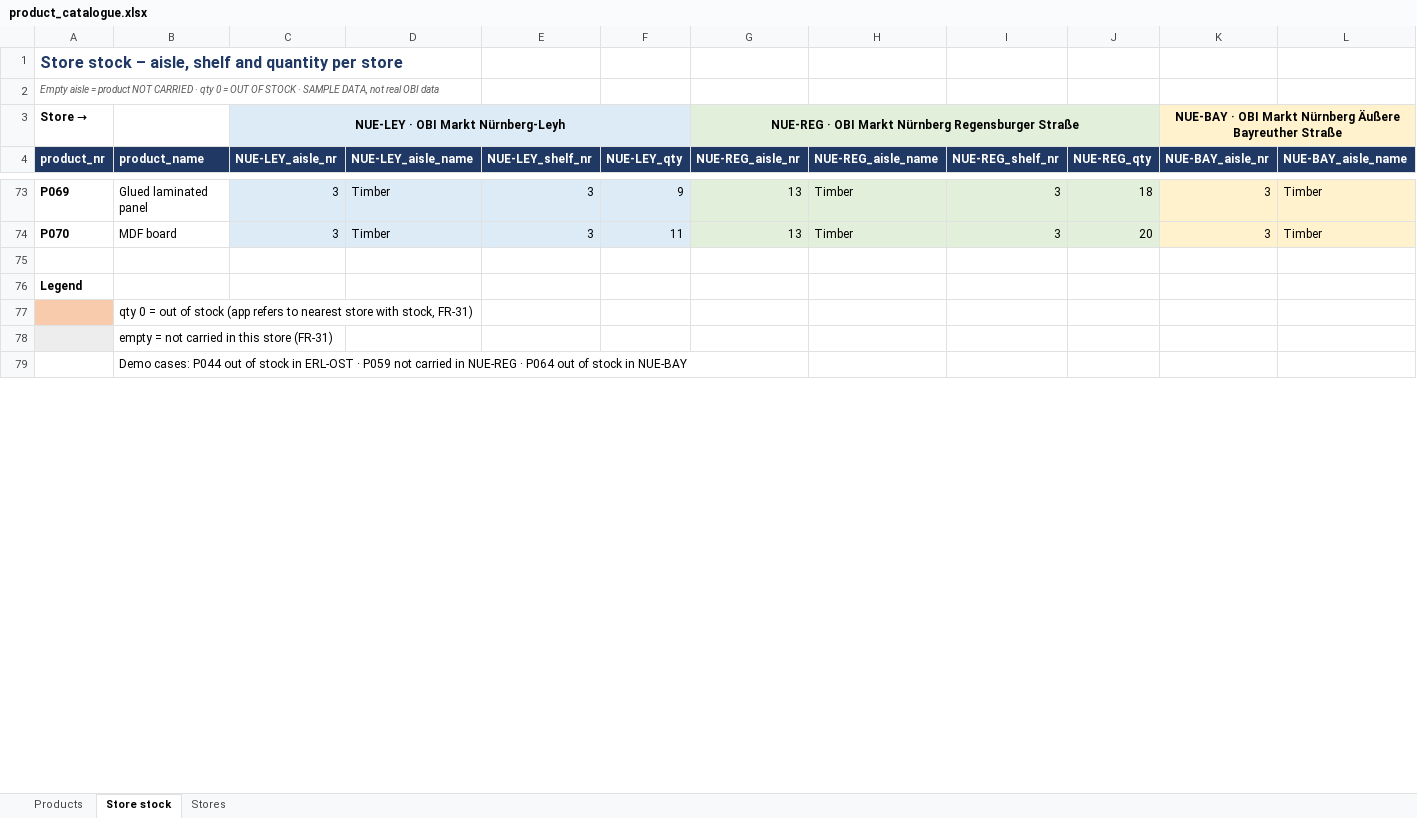
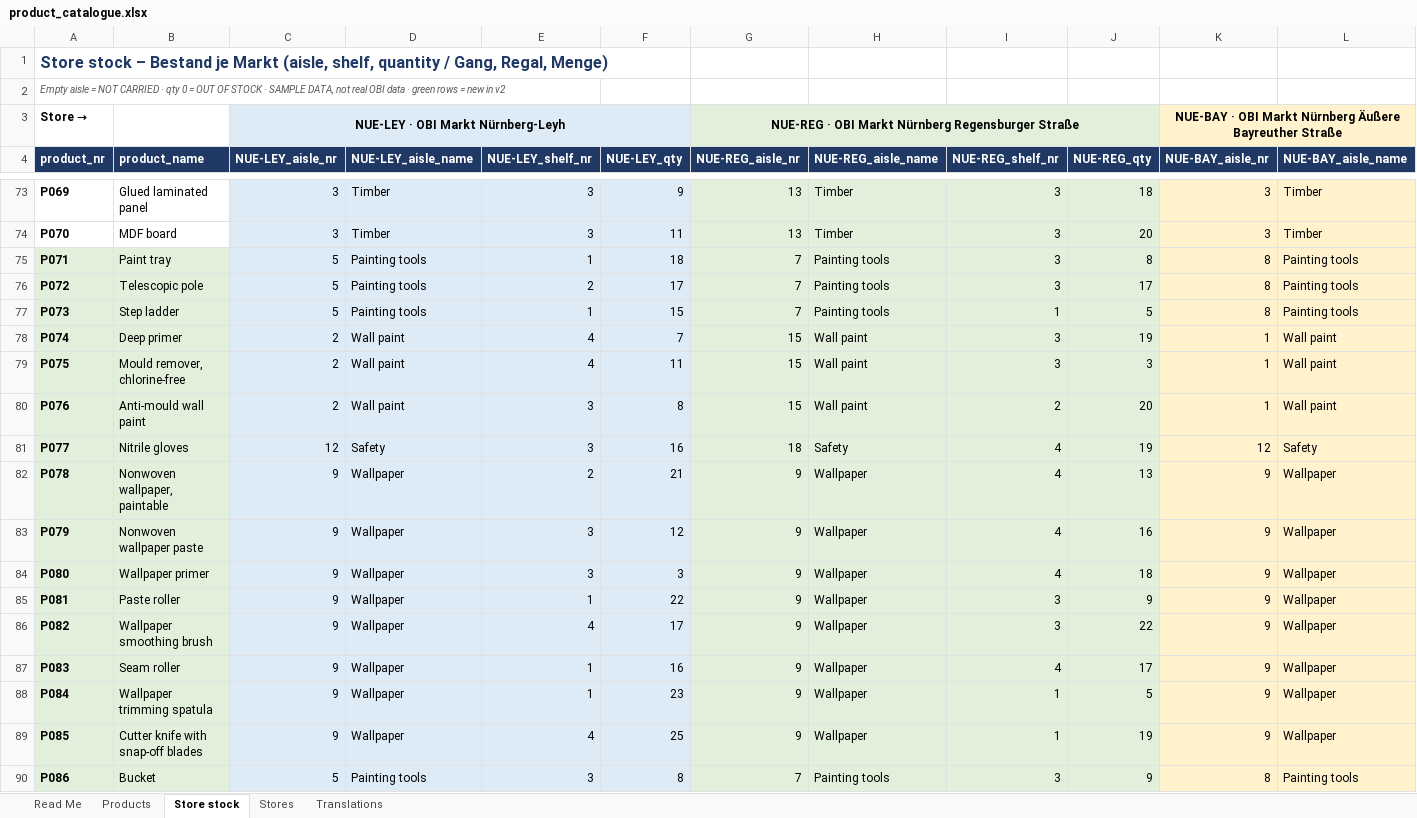
Before and after one commit to harigopi20/9_Applied-AI, an Excel workbook: data/product_catalogue.xlsx, sheet Store stock, drawn as a sheet; only a part is shown, gaps mark what is left out; the shorter side is filled out with more unchanged rows; values as stored, in another font and other column widths than the file's, no borders; rows hold the shown columns only; the diff covers the shown part only; the diff names each change by its address in the sheet, - before the commit and + after, or states it on an @@ line.

```diff
--- a/data/product_catalogue.xlsx (sheet Store stock)
+++ b/data/product_catalogue.xlsx (sheet Store stock)
+sheet tab: Read Me
+sheet tab: Translations
-A1 (product_nr): …stock – aisle, shelf and quantity per store
+A1 (product_nr): …stock – Bestand je Markt (aisle, shelf, quantity / Gang, Regal, Menge)
-A2 (product_nr): …aisle = product NOT CARRIED · qty 0 = OUT OF STOCK · SAMPLE DATA, not real OBI data
+A2 (product_nr): …aisle = NOT CARRIED · qty 0 = OUT OF STOCK · SAMPLE DATA, not real OBI data · green rows = new in v2
+row 75: P071 | Paint tray | 5 | Painting tools | 1 | 18 | 7 | Painting tools | 3 | 8 | 8 | Painting tools
+row 76: P072 | Telescopic pole | 5 | Painting tools | 2 | 17 | 7 | Painting tools | 3 | 17 | 8 | Painting tools
+row 77: P073 | Step ladder | 5 | Painting tools | 1 | 15 | 7 | Painting tools | 1 | 5 | 8 | Painting tools
+row 78: P074 | Deep primer | 2 | Wall paint | 4 | 7 | 15 | Wall paint | 3 | 19 | 1 | Wall paint
+row 79: P075 | Mould remover, chlorine-free | 2 | Wall paint | 4 | 11 | 15 | Wall paint | 3 | 3 | 1 | Wall paint
+row 80: P076 | Anti-mould wall paint | 2 | Wall paint | 3 | 8 | 15 | Wall paint | 2 | 20 | 1 | Wall paint
+row 81: P077 | Nitrile gloves | 12 | Safety | 3 | 16 | 18 | Safety | 4 | 19 | 12 | Safety
+row 82: P078 | Nonwoven wallpaper, paintable | 9 | Wallpaper | 2 | 21 | 9 | Wallpaper | 4 | 13 | 9 | Wallpaper
+row 83: P079 | Nonwoven wallpaper paste | 9 | Wallpaper | 3 | 12 | 9 | Wallpaper | 4 | 16 | 9 | Wallpaper
+row 84: P080 | Wallpaper primer | 9 | Wallpaper | 3 | 3 | 9 | Wallpaper | 4 | 18 | 9 | Wallpaper
+row 85: P081 | Paste roller | 9 | Wallpaper | 1 | 22 | 9 | Wallpaper | 3 | 9 | 9 | Wallpaper
+row 86: P082 | Wallpaper smoothing brush | 9 | Wallpaper | 4 | 17 | 9 | Wallpaper | 3 | 22 | 9 | Wallpaper
+row 87: P083 | Seam roller | 9 | Wallpaper | 1 | 16 | 9 | Wallpaper | 4 | 17 | 9 | Wallpaper
+row 88: P084 | Wallpaper trimming spatula | 9 | Wallpaper | 1 | 23 | 9 | Wallpaper | 1 | 5 | 9 | Wallpaper
+row 89: P085 | Cutter knife with snap-off blades | 9 | Wallpaper | 4 | 25 | 9 | Wallpaper | 1 | 19 | 9 | Wallpaper
+row 90: P086 | Bucket | 5 | Painting tools | 3 | 8 | 7 | Painting tools | 3 | 9 | 8 | Painting tools
```
Also changed, not shown: 17 added rows and 1 edited cell elsewhere in this sheet, sheet Products, 10 other files.
